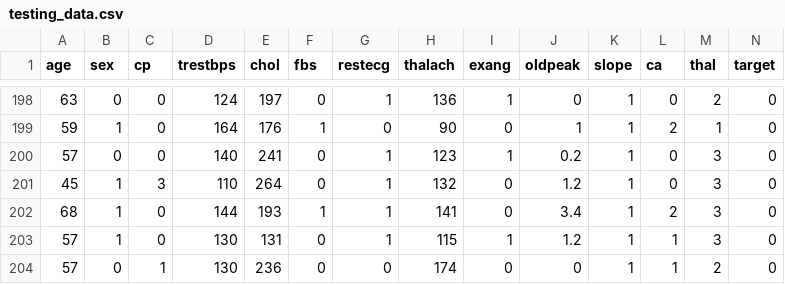
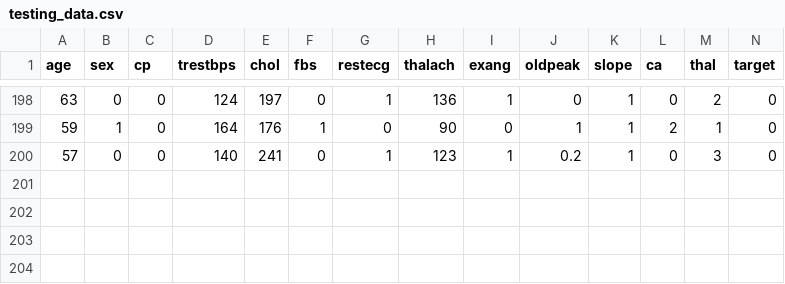
Before and after one commit to Nada-Nasser/Machine-Learning-Algorithms, a CSV file: SVM/testing_data.csv, drawn as a sheet; only a part is shown, gaps mark what is left out; the diff names each change by its address in the sheet, - before the commit and + after, or states it on an @@ line.

```diff
--- a/SVM/testing_data.csv
+++ b/SVM/testing_data.csv
-row 201: 45 | 1 | 3 | 110 | 264 | 0 | 1 | 132 | 0 | 1.2 | 1 | 0 | 3 | 0
-row 202: 68 | 1 | 0 | 144 | 193 | 1 | 1 | 141 | 0 | 3.4 | 1 | 2 | 3 | 0
-row 203: 57 | 1 | 0 | 130 | 131 | 0 | 1 | 115 | 1 | 1.2 | 1 | 1 | 3 | 0
-row 204: 57 | 0 | 1 | 130 | 236 | 0 | 0 | 174 | 0 | 0 | 1 | 1 | 2 | 0
```
Also changed, not shown: 6 other files.
